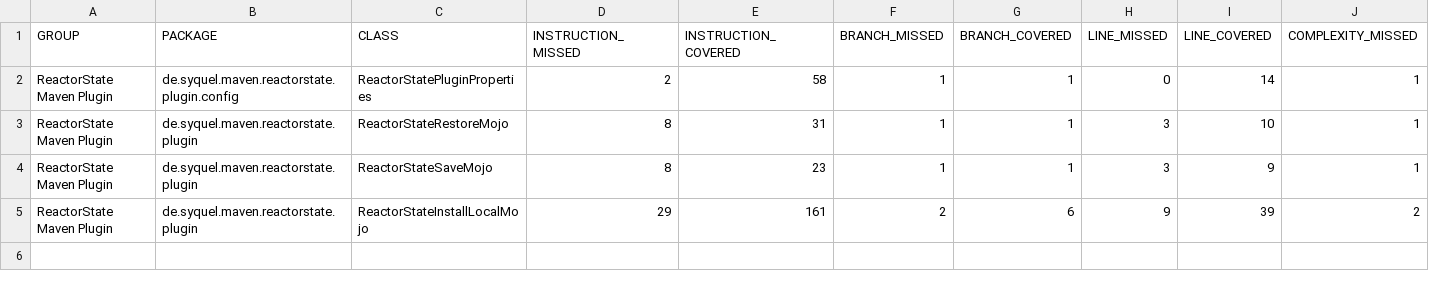
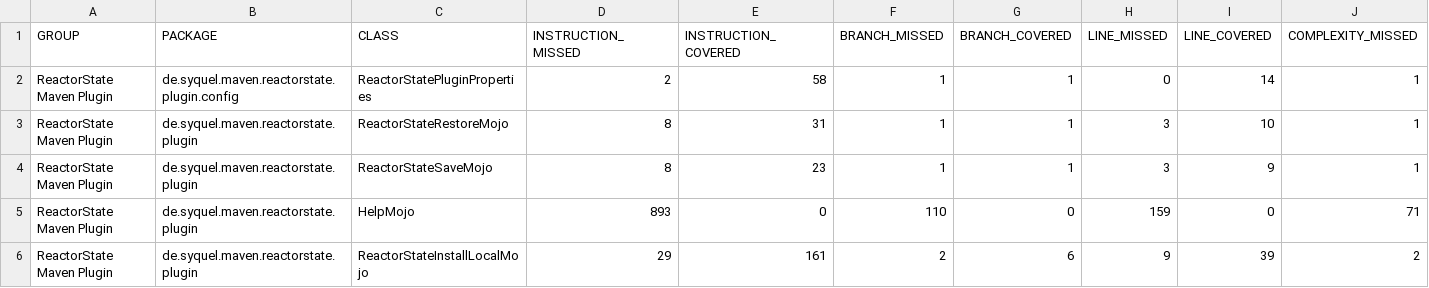
Before and after one commit to simaosimao/reactorstate-maven, a CSV file: _mavendocs/1.0-SNAPSHOT/reactorstate-maven-plugin/jacoco/jacoco.csv, drawn as a sheet; only a part is shown; rows hold the shown columns only; the diff names each change by its address in the sheet, - before the commit and + after, or states it on an @@ line.

```diff
--- a/_mavendocs/1.0-SNAPSHOT/reactorstate-maven-plugin/jacoco/jacoco.csv
+++ b/_mavendocs/1.0-SNAPSHOT/reactorstate-maven-plugin/jacoco/jacoco.csv
+row 5: ReactorState Maven Plugin | de.syquel.maven.reactorstate.plugin | HelpMojo | 893 | 0 | 110 | 0 | 159 | 0 | 71
```
Also changed, not shown: 41 other files.
